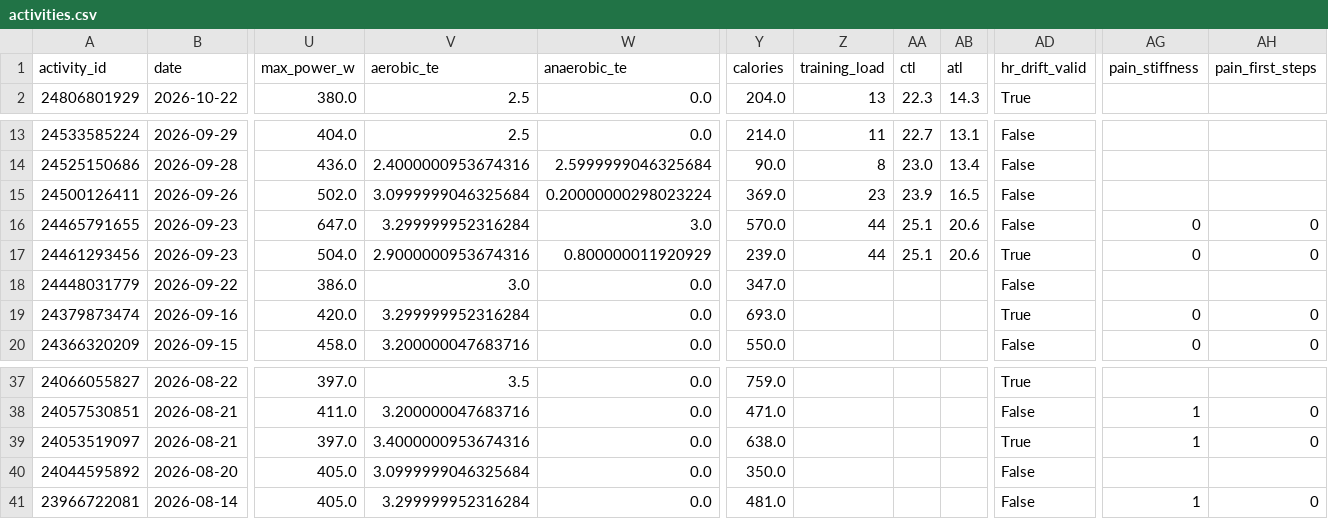
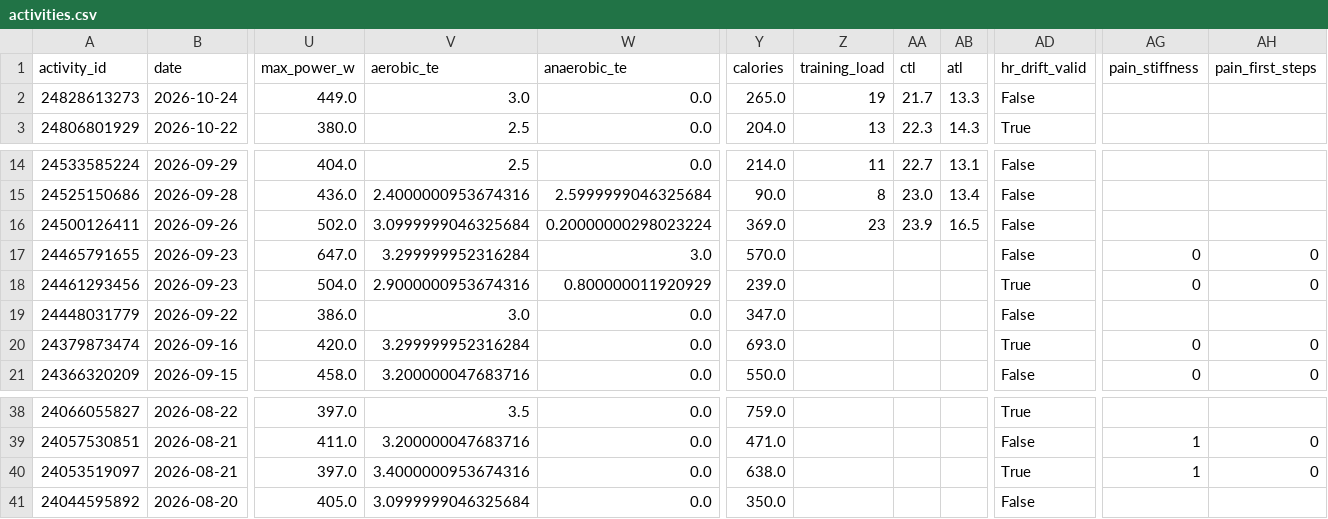
Before and after one commit to hutcheew/health-dashboard, a CSV file: activities.csv, drawn as a sheet; only a part is shown, gaps mark what is left out; removed rows and columns are numbered as before the commit, all else as after; rows hold the shown columns only; the diff names each change by its address in the sheet, - before the commit and + after, or states it on an @@ line.

```diff
--- a/activities.csv
+++ b/activities.csv
+row 2: 24828613273 | 2026-10-24 | 449.0 | 3.0 | 0.0 | 265.0 | 19 | 21.7 | 13.3 | False
-Z17:Z18 (training_load): 44
+Z17:Z18 (training_load): (empty)
-AA17:AA18 (ctl): 25.1
+AA17:AA18 (ctl): (empty)
-AB17:AB18 (atl): 20.6
+AB17:AB18 (atl): (empty)
-row 41: 23966722081 | 2026-08-14 | 405.0 | 3.299999952316284 | 0.0 | 481.0 |  |  |  | False | 1 | 0
```
Also changed, not shown: intervals.csv, 3 other files.
